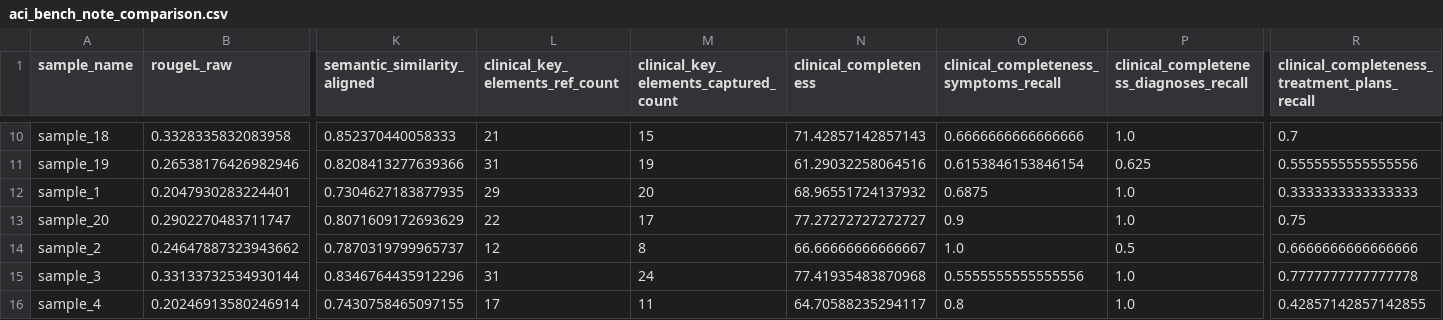
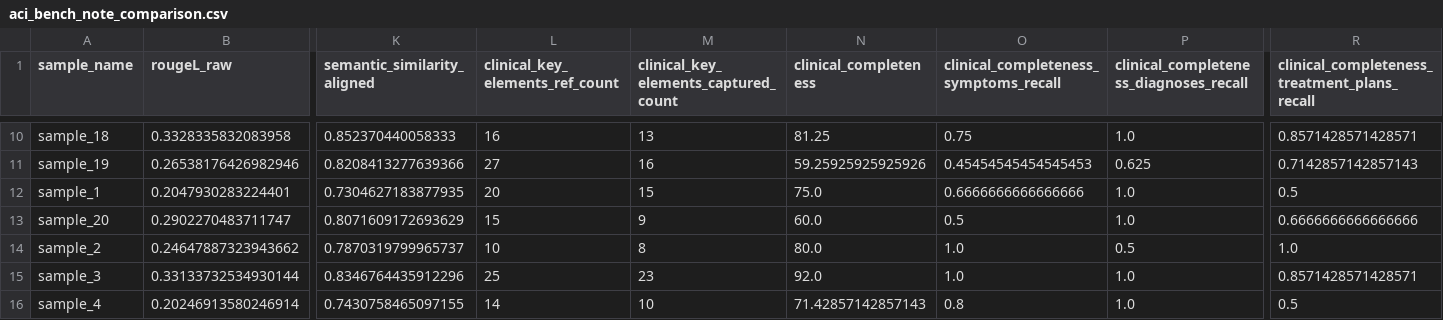
Before and after one commit to Advanced-Software-Technology-course/NLP-for-medical-records, a CSV file: evaluation/aci_bench_note_comparison.csv, drawn as a sheet; only a part is shown, gaps mark what is left out; the diff covers the shown part only; the diff names each change by its address in the sheet, - before the commit and + after, or states it on an @@ line.

```diff
--- a/evaluation/aci_bench_note_comparison.csv
+++ b/evaluation/aci_bench_note_comparison.csv
-L10 (clinical_key_elements_ref_count): 21
+L10 (clinical_key_elements_ref_count): 16
-M10: 15
+M10: 13
-N10 (clinical_completeness): 71.42857142857143
+N10 (clinical_completeness): 81.25
-O10: 0.6666666666666666
+O10: 0.75
-R10: 0.7
+R10: 0.8571428571428571
-L11 (clinical_key_elements_ref_count): 31
+L11 (clinical_key_elements_ref_count): 27
-M11: 19
+M11: 16
-N11 (clinical_completeness): 61.29032258064516
+N11 (clinical_completeness): 59.25925925925926
-O11: 0.6153846153846154
+O11: 0.45454545454545453
-R11: 0.5555555555555556
+R11: 0.7142857142857143
-L12 (clinical_key_elements_ref_count): 29
+L12 (clinical_key_elements_ref_count): 20
-M12: 20
+M12: 15
-N12 (clinical_completeness): 68.96551724137932
+N12 (clinical_completeness): 75.0
-O12: 0.6875
+O12: 0.6666666666666666
-R12: 0.3333333333333333
+R12: 0.5
-L13 (clinical_key_elements_ref_count): 22
+L13 (clinical_key_elements_ref_count): 15
-M13: 17
+M13: 9
-N13 (clinical_completeness): 77.27272727272727
+N13 (clinical_completeness): 60.0
-O13: 0.9
+O13: 0.5
-R13: 0.75
+R13: 0.6666666666666666
-L14 (clinical_key_elements_ref_count): 12
+L14 (clinical_key_elements_ref_count): 10
-N14 (clinical_completeness): 66.66666666666667
+N14 (clinical_completeness): 80.0
-R14: 0.6666666666666666
+R14: 1.0
-L15 (clinical_key_elements_ref_count): 31
+L15 (clinical_key_elements_ref_count): 25
-M15: 24
+M15: 23
-N15 (clinical_completeness): 77.41935483870968
+N15 (clinical_completeness): 92.0
-O15: 0.5555555555555556
+O15: 1.0
-R15: 0.7777777777777778
+R15: 0.8571428571428571
-L16 (clinical_key_elements_ref_count): 17
+L16 (clinical_key_elements_ref_count): 14
-M16: 11
+M16: 10
-N16 (clinical_completeness): 64.70588235294117
+N16 (clinical_completeness): 71.42857142857143
-R16: 0.42857142857142855
+R16: 0.5
```
Also changed, not shown: 50 edited cells elsewhere in this file, 3 other files.
